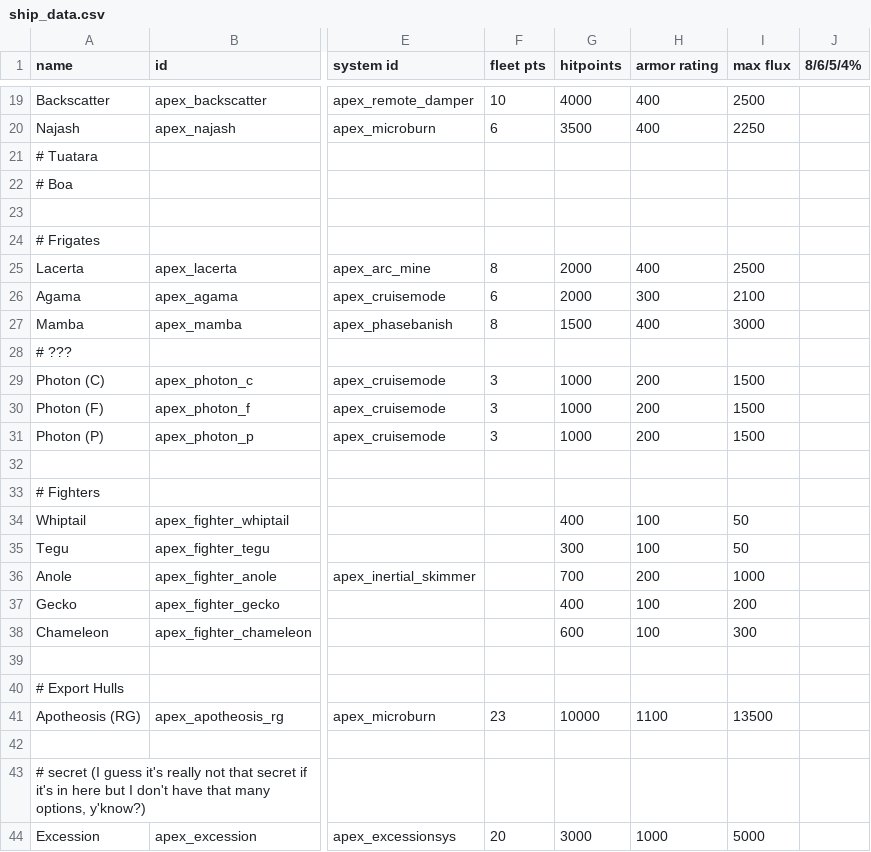
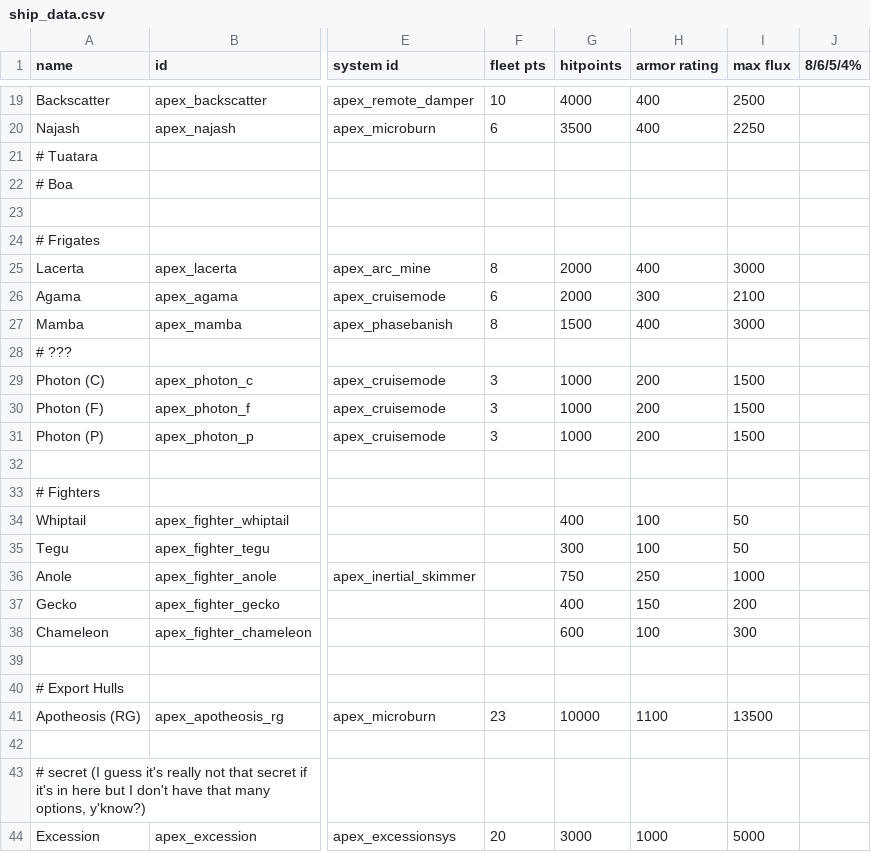
Before and after one commit to theDragn/ApexDesignCollective, a CSV file: data/hulls/ship_data.csv, drawn as a sheet; only a part is shown, gaps mark what is left out; the diff names each change by its address in the sheet, - before the commit and + after, or states it on an @@ line.

```diff
--- a/data/hulls/ship_data.csv
+++ b/data/hulls/ship_data.csv
-I25 (max flux): 2500
+I25 (max flux): 3000
-G36 (hitpoints): 700
+G36 (hitpoints): 750
-H36 (armor rating): 200
+H36 (armor rating): 250
-H37 (armor rating): 100
+H37 (armor rating): 150
```
Also changed, not shown: data/hulls/wing_data.csv, data/strings/descriptions.csv, 10 other files.
